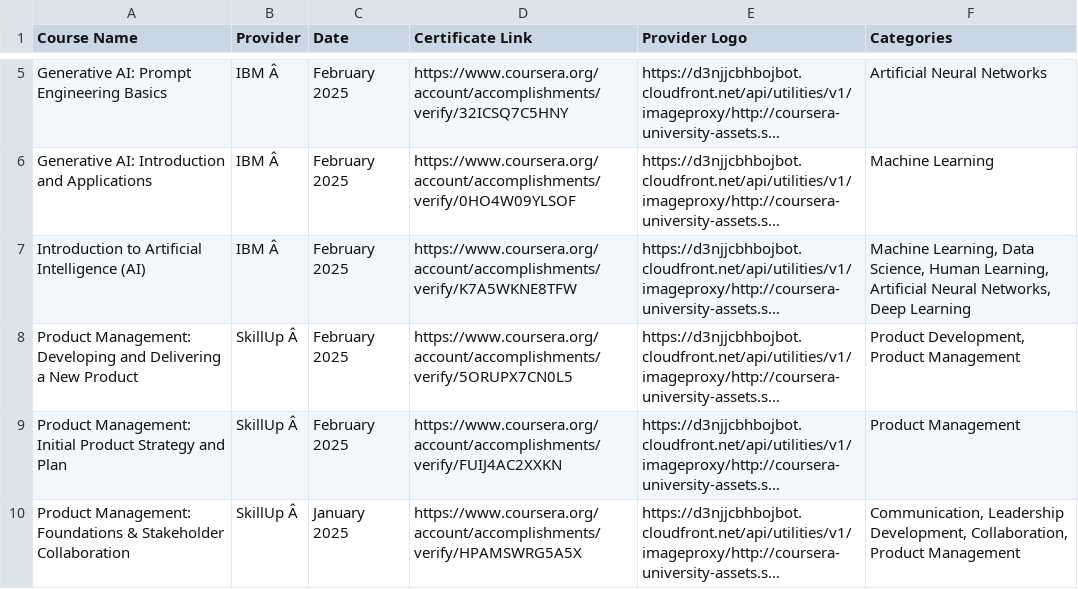
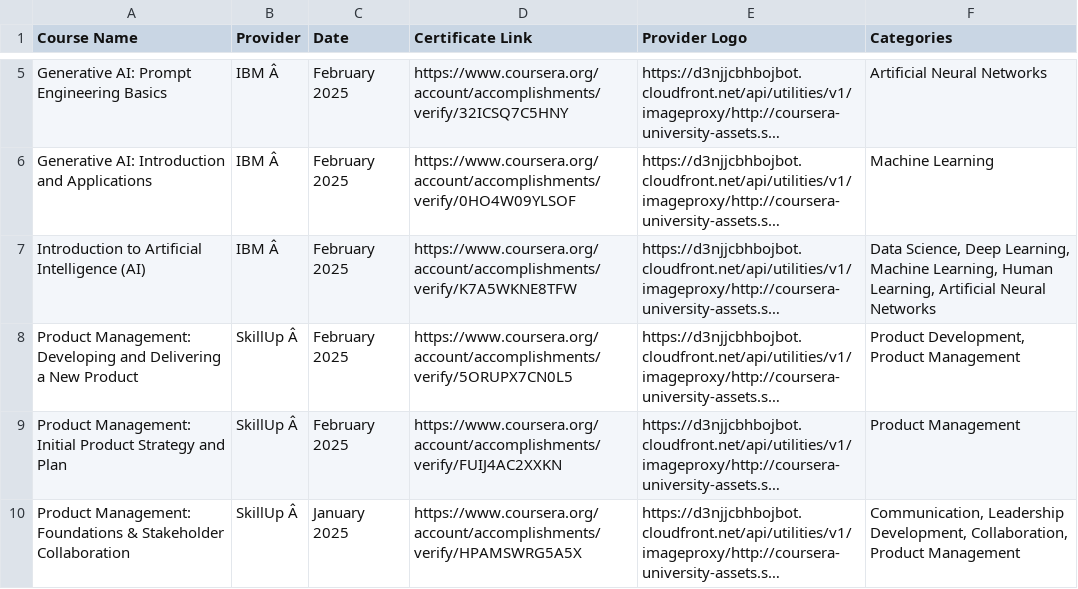
Before and after one commit to magenta4c/CourseraCertificateScraper, a CSV file: Coursera_Certificates.csv, drawn as a sheet; only a part is shown, gaps mark what is left out; long unchanged cells end in …; the diff names each change by its address in the sheet, - before the commit and + after, or states it on an @@ line.

```diff
--- a/Coursera_Certificates.csv
+++ b/Coursera_Certificates.csv
-F7 (Categories): Machine Learning, Data Science, Human Learning, Artificial Neural Networks, Deep Learning
+F7 (Categories): Data Science, Deep Learning, Machine Learning, Human Learning, Artificial Neural Networks
```
